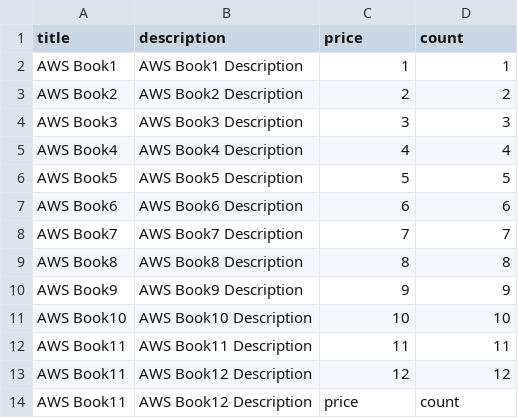
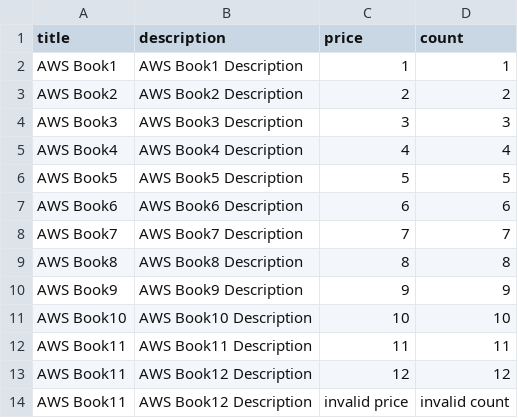
Before and after one commit to stsepchanka/nodejs-aws-be, a CSV file: product-service/src/data/catalog.csv, drawn as a sheet.

```diff
--- a/product-service/src/data/catalog.csv
+++ b/product-service/src/data/catalog.csv
@@ -13,2 +13,2 @@ AWS Book11,AWS Book11 Description,11,11
 AWS Book11,AWS Book12 Description,12,12
-AWS Book11,AWS Book12 Description,price,count
+AWS Book11,AWS Book12 Description,invalid price,invalid count
```
Also changed, not shown: 3 other files.
